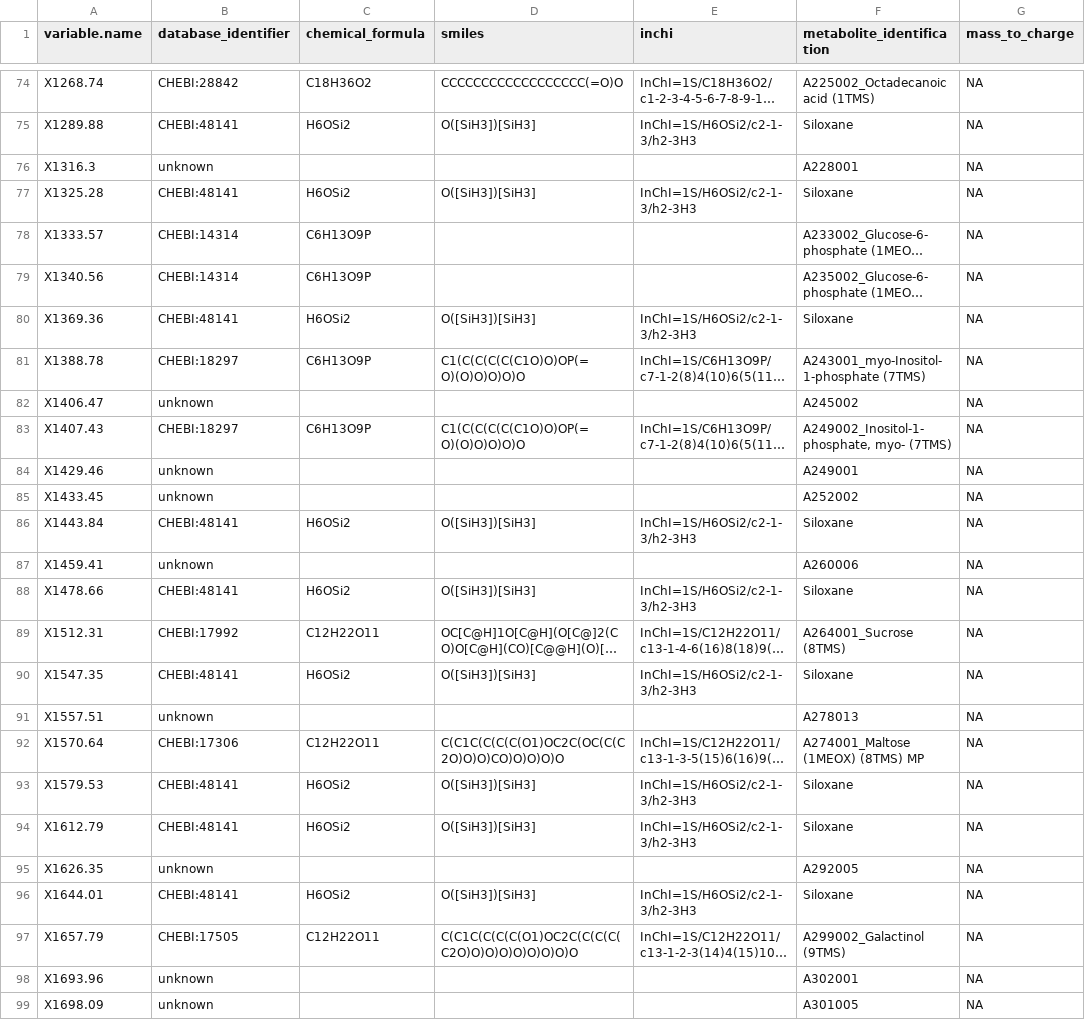
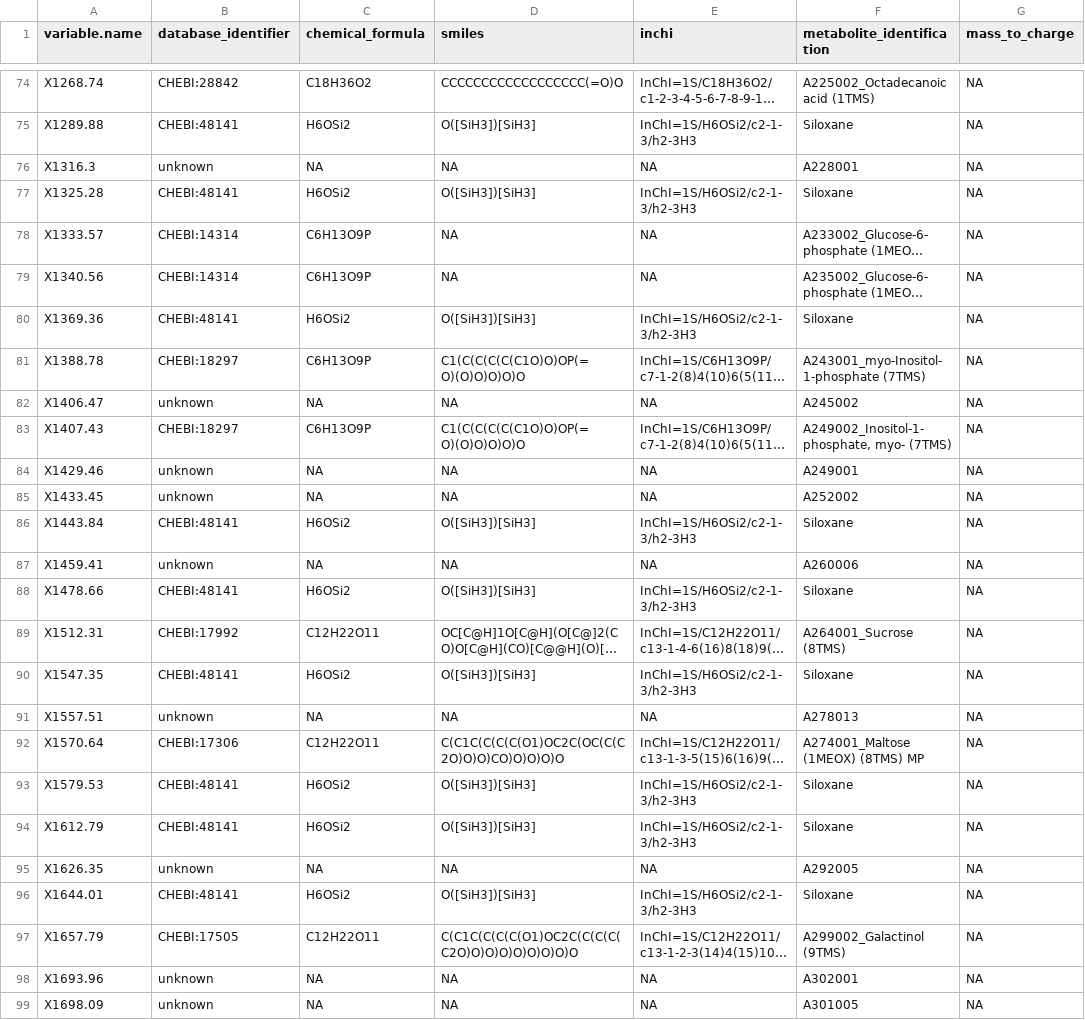
Before and after one commit to ISA-tools/ISAdatasets, a TSV file: tab/MTBLS338-w4m/MTBLS338-w4m-variable-metadata.tsv, drawn as a sheet; only a part is shown, gaps mark what is left out; long unchanged cells end in …; the diff covers the shown part only; the diff names each change by its address in the sheet, - before the commit and + after, or states it on an @@ line.

```diff
--- a/tab/MTBLS338-w4m/MTBLS338-w4m-variable-metadata.tsv
+++ b/tab/MTBLS338-w4m/MTBLS338-w4m-variable-metadata.tsv
-C76 (chemical_formula): (empty)
+C76 (chemical_formula): NA
-D76 (smiles): (empty)
+D76 (smiles): NA
-E76 (inchi): (empty)
+E76 (inchi): NA
-D78:D79 (smiles): (empty)
+D78:D79 (smiles): NA
-E78:E79 (inchi): (empty)
+E78:E79 (inchi): NA
-C82 (chemical_formula): (empty)
+C82 (chemical_formula): NA
-D82 (smiles): (empty)
+D82 (smiles): NA
-E82 (inchi): (empty)
+E82 (inchi): NA
-C84:C85 (chemical_formula): (empty)
+C84:C85 (chemical_formula): NA
-D84:D85 (smiles): (empty)
+D84:D85 (smiles): NA
-E84:E85 (inchi): (empty)
+E84:E85 (inchi): NA
-C87 (chemical_formula): (empty)
+C87 (chemical_formula): NA
-D87 (smiles): (empty)
+D87 (smiles): NA
-E87 (inchi): (empty)
+E87 (inchi): NA
-C91 (chemical_formula): (empty)
+C91 (chemical_formula): NA
-D91 (smiles): (empty)
+D91 (smiles): NA
-E91 (inchi): (empty)
+E91 (inchi): NA
-C95 (chemical_formula): (empty)
+C95 (chemical_formula): NA
-D95 (smiles): (empty)
+D95 (smiles): NA
-E95 (inchi): (empty)
+E95 (inchi): NA
-C98:C99 (chemical_formula): (empty)
+C98:C99 (chemical_formula): NA
-D98:D99 (smiles): (empty)
+D98:D99 (smiles): NA
-E98:E99 (inchi): (empty)
+E98:E99 (inchi): NA
```
Also changed, not shown: 63 edited cells elsewhere in this file, 2 other files.
